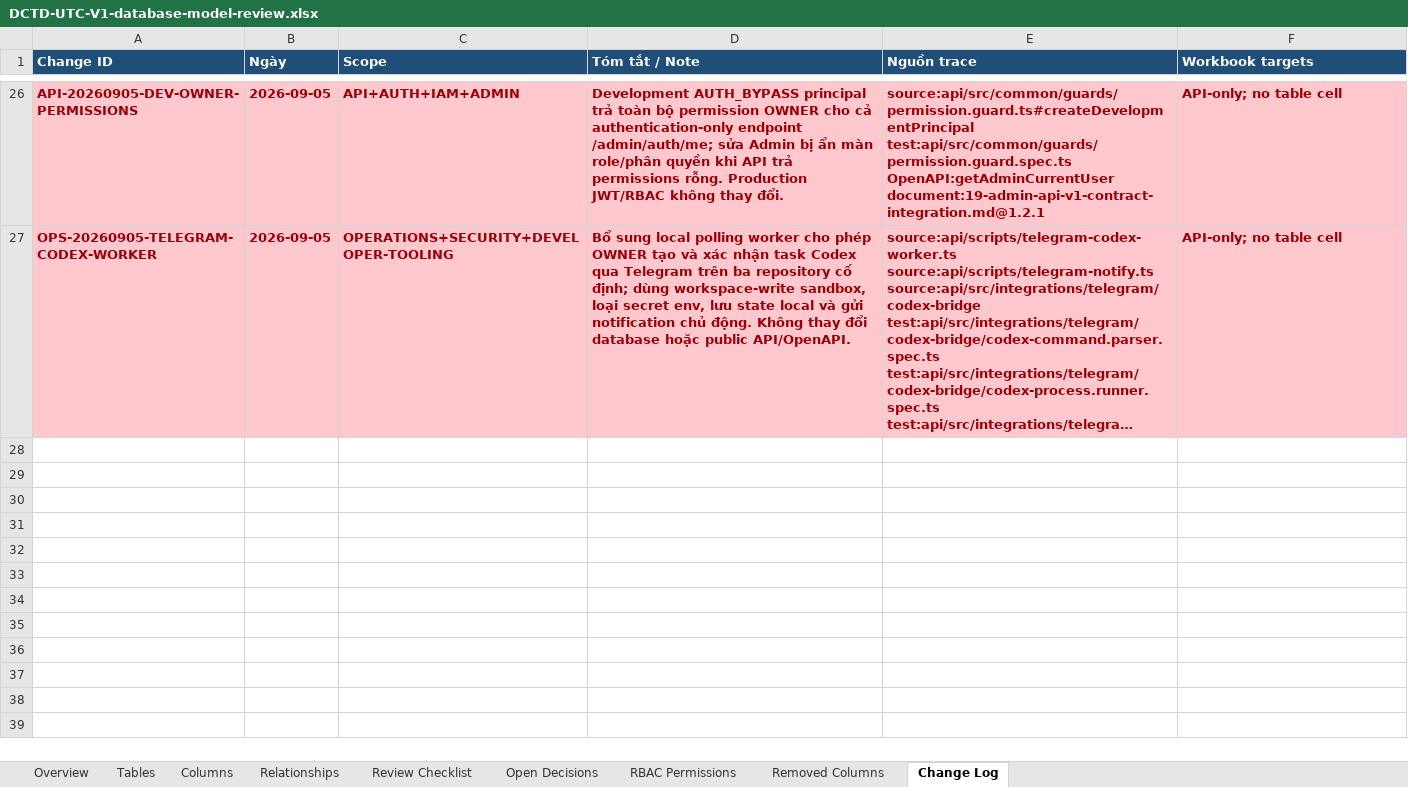
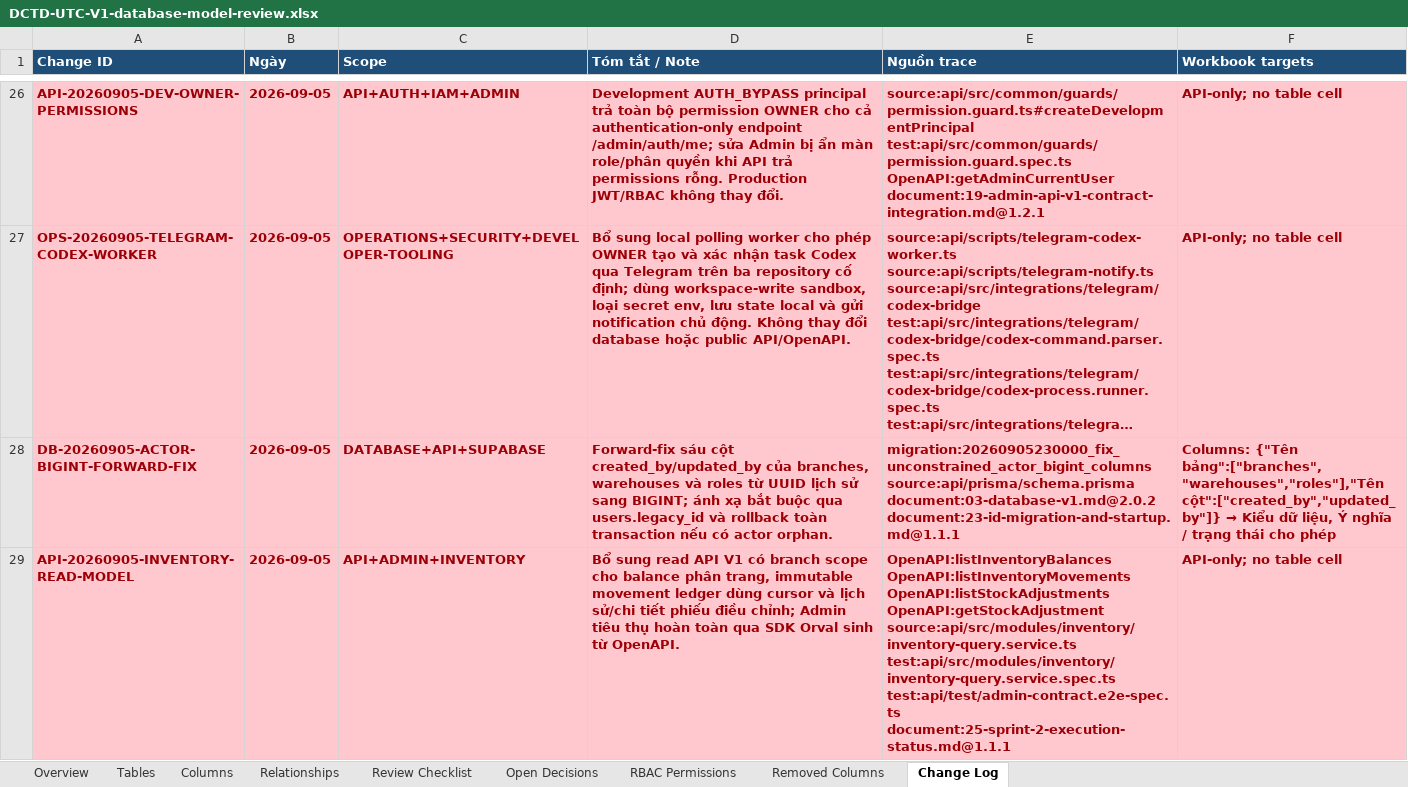
Before and after one commit to longhdwst1full/Sport-api-doc, an Excel workbook: document/DCTD-UTC-V1-database-model-review.xlsx, sheet Change Log, drawn as a sheet; only a part is shown, gaps mark what is left out; long unchanged cells end in …; values as stored, in another font and other column widths than the file's, no borders; ↵ is a line break in a cell; the diff covers the shown part only; the diff names each change by its address in the sheet, - before the commit and + after, or states it on an @@ line.

Commit message:
feat(inventory): implement inventory query service for balances, movements, and adjustments
- Add InventoryQueryService to handle inventory balance, movement, and stock adjustment queries.
- Introduce new DTOs for inventory queries including InventoryBalanceQueryDto, InventoryMovementQueryDto, and StockAdjustmentQueryDto.
- Enhance InventoryController to expose endpoints for listing balances, movements, and adjustments.
- Implement constants for inventory movement and adjustment types.
- Update InventoryService to integrate with the new query service and handle stock adjustments with validation.
- Add integration tests for inventory reconciliation and junction-table constraints.
- Increase Jest test timeout to accommodate longer-running tests.

```diff
--- a/document/DCTD-UTC-V1-database-model-review.xlsx (sheet Change Log)
+++ b/document/DCTD-UTC-V1-database-model-review.xlsx (sheet Change Log)
+row 28: DB-20260905-ACTOR-BIGINT-FORWARD-FIX | 2026-09-05 | DATABASE+API+SUPABASE | Forward-fix sáu cột created_by/updated_by của branches, warehouses và roles từ UUID lịch sử sang BIGINT; ánh xạ bắt buộc qua users.legacy_id và rollback toàn transaction nếu có actor orphan. | migration:20260905230000_fix_unconstrained_actor_bigint_columns ↵ source:api/prisma/schema.prisma ↵ document:03-database-v1.md@2.0.2 ↵ document:23-id-migration-and-startup.md@1.1.1 | Columns: {"Tên bảng":["branches","warehouses","roles"],"Tên cột":["created_by","updated_by"]} → Kiểu dữ liệu, Ý nghĩa / trạng thái cho phép
+row 29: API-20260905-INVENTORY-READ-MODEL | 2026-09-05 | API+ADMIN+INVENTORY | Bổ sung read API V1 có branch scope cho balance phân trang, immutable movement ledger dùng cursor và lịch sử/chi tiết phiếu điều chỉnh; Admin tiêu thụ hoàn toàn qua SDK Orval sinh từ OpenAPI. | OpenAPI:listInventoryBalances ↵ OpenAPI:listInventoryMovements ↵ OpenAPI:listStockAdjustments ↵ OpenAPI:getStockAdjustment ↵ source:api/src/modules/inventory/inventory-query.service.ts ↵ test:api/src/modules/inventory/inventory-query.service.spec.ts ↵ test:api/test/admin-contract.e2e-spec.ts ↵ document:25-sprint-2-execution-status.md@1.1.1 | API-only; no table cell
```
Also changed, not shown: 4 added rows elsewhere in this sheet, sheet Columns, sheet Tables, 33 other files.
